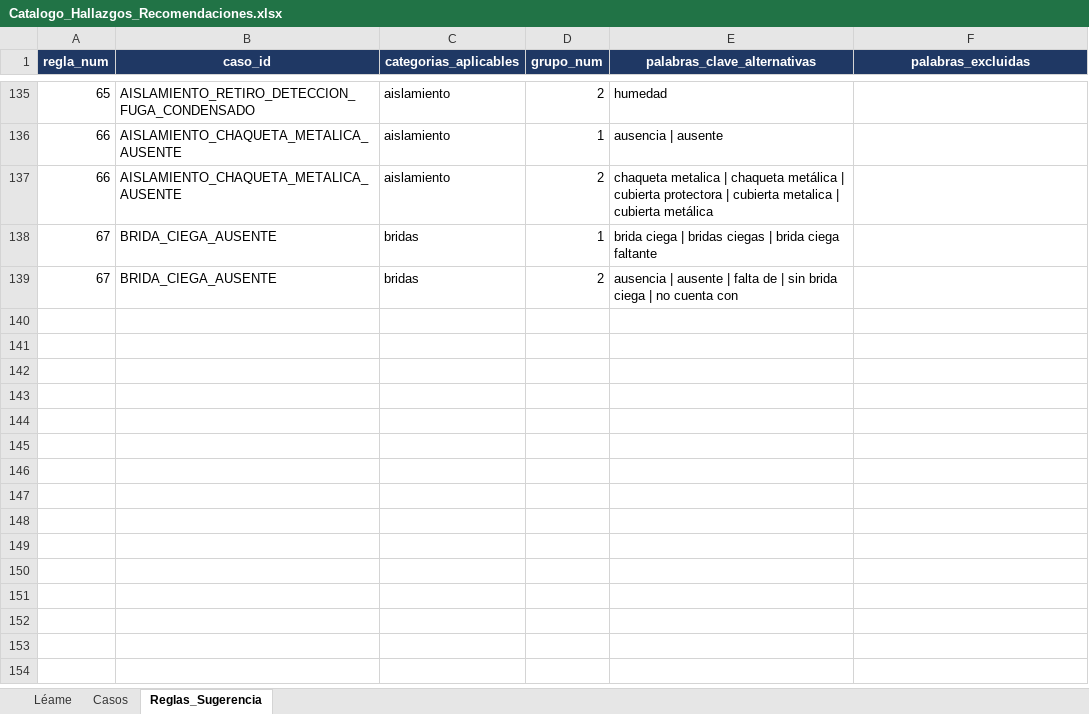
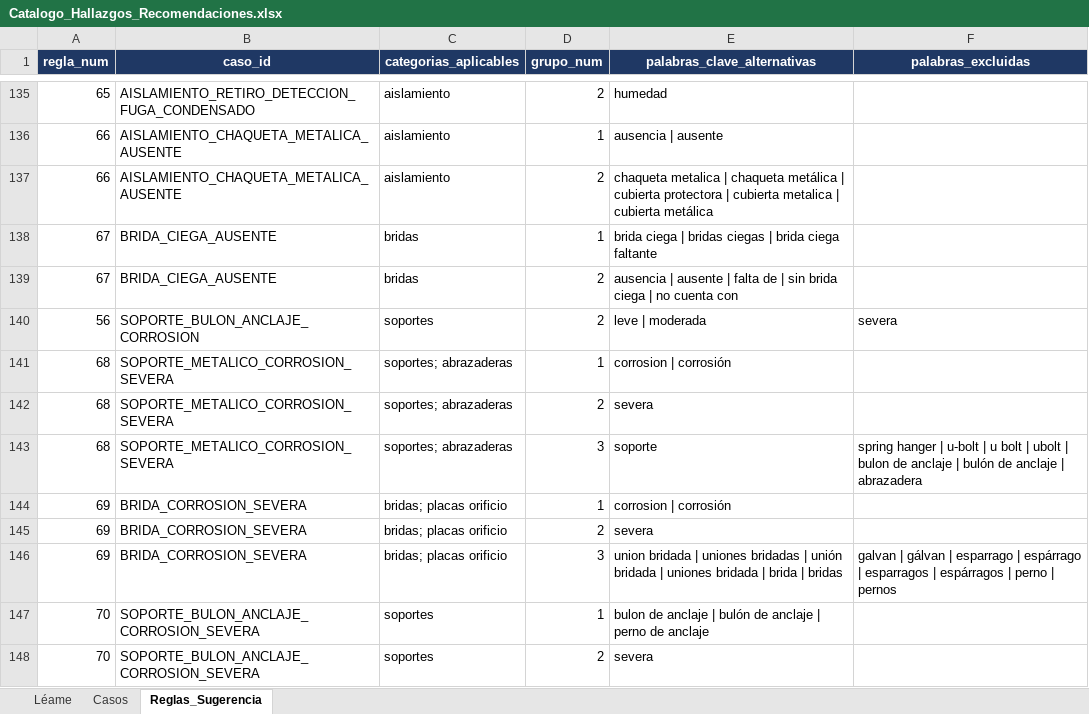
Before and after one commit to mpaifadelaguila-arch/control-informes, an Excel workbook: Catalogo_Hallazgos_Recomendaciones.xlsx, sheet Reglas_Sugerencia, drawn as a sheet; only a part is shown, gaps mark what is left out; values as stored, in another font and other column widths than the file's, no borders; the diff names each change by its address in the sheet, - before the commit and + after, or states it on an @@ line.

```diff
--- a/Catalogo_Hallazgos_Recomendaciones.xlsx (sheet Reglas_Sugerencia)
+++ b/Catalogo_Hallazgos_Recomendaciones.xlsx (sheet Reglas_Sugerencia)
+row 140: 56 | SOPORTE_BULON_ANCLAJE_CORROSION | soportes | 2 | leve | moderada | severa
+row 141: 68 | SOPORTE_METALICO_CORROSION_SEVERA | soportes; abrazaderas | 1 | corrosion | corrosión
+row 142: 68 | SOPORTE_METALICO_CORROSION_SEVERA | soportes; abrazaderas | 2 | severa
+row 143: 68 | SOPORTE_METALICO_CORROSION_SEVERA | soportes; abrazaderas | 3 | soporte | spring hanger | u-bolt | u bolt | ubolt | bulon de anclaje | bulón de anclaje | abrazadera
+row 144: 69 | BRIDA_CORROSION_SEVERA | bridas; placas orificio | 1 | corrosion | corrosión
+row 145: 69 | BRIDA_CORROSION_SEVERA | bridas; placas orificio | 2 | severa
+row 146: 69 | BRIDA_CORROSION_SEVERA | bridas; placas orificio | 3 | union bridada | uniones bridadas | unión bridada | uniones bridada | brida | bridas | galvan | gálvan | esparrago | espárrago | esparragos | espárragos | perno | pernos
+row 147: 70 | SOPORTE_BULON_ANCLAJE_CORROSION_SEVERA | soportes | 1 | bulon de anclaje | bulón de anclaje | perno de anclaje
+row 148: 70 | SOPORTE_BULON_ANCLAJE_CORROSION_SEVERA | soportes | 2 | severa
```
Also changed, not shown: sheet Casos.
